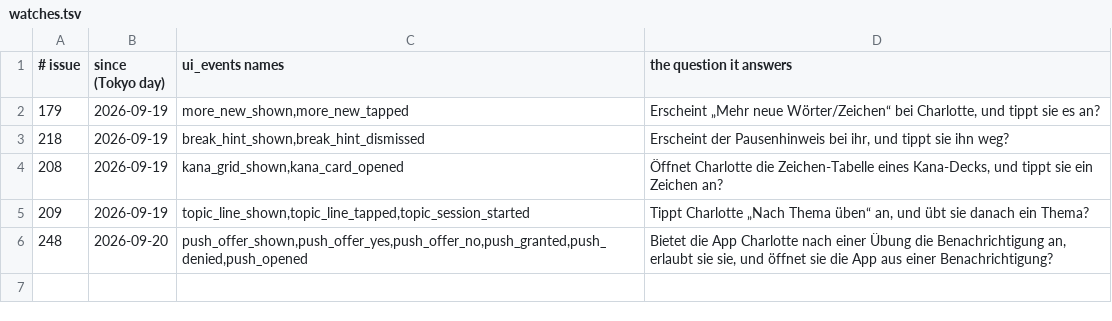
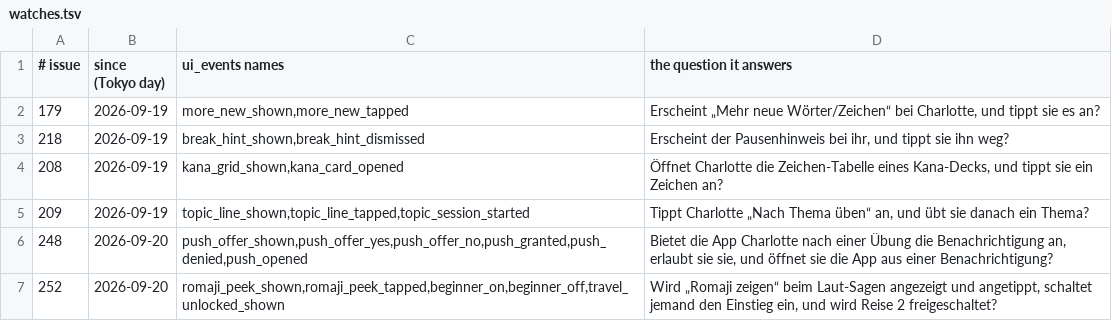
Before and after one commit to henemm/kotoba_line, a TSV file: ops/watches.tsv, drawn as a sheet.

```diff
--- a/ops/watches.tsv
+++ b/ops/watches.tsv
@@ -6 +6,2 @@
 248	2026-09-20	push_offer_shown,push_offer_yes,push_offer_no,push_granted,push_denied,push_opened	Bietet die App Charlotte nach einer Übung die Benachrichtigung an, erlaubt sie sie, und öffnet sie die App aus einer Benachrichtigung?
+252	2026-09-20	romaji_peek_shown,romaji_peek_tapped,beginner_on,beginner_off,travel_unlocked_shown	Wird „Romaji zeigen“ beim Laut-Sagen angezeigt und angetippt, schaltet jemand den Einstieg ein, und wird Reise 2 freigeschaltet?
```
Also changed, not shown: 18 other files.
